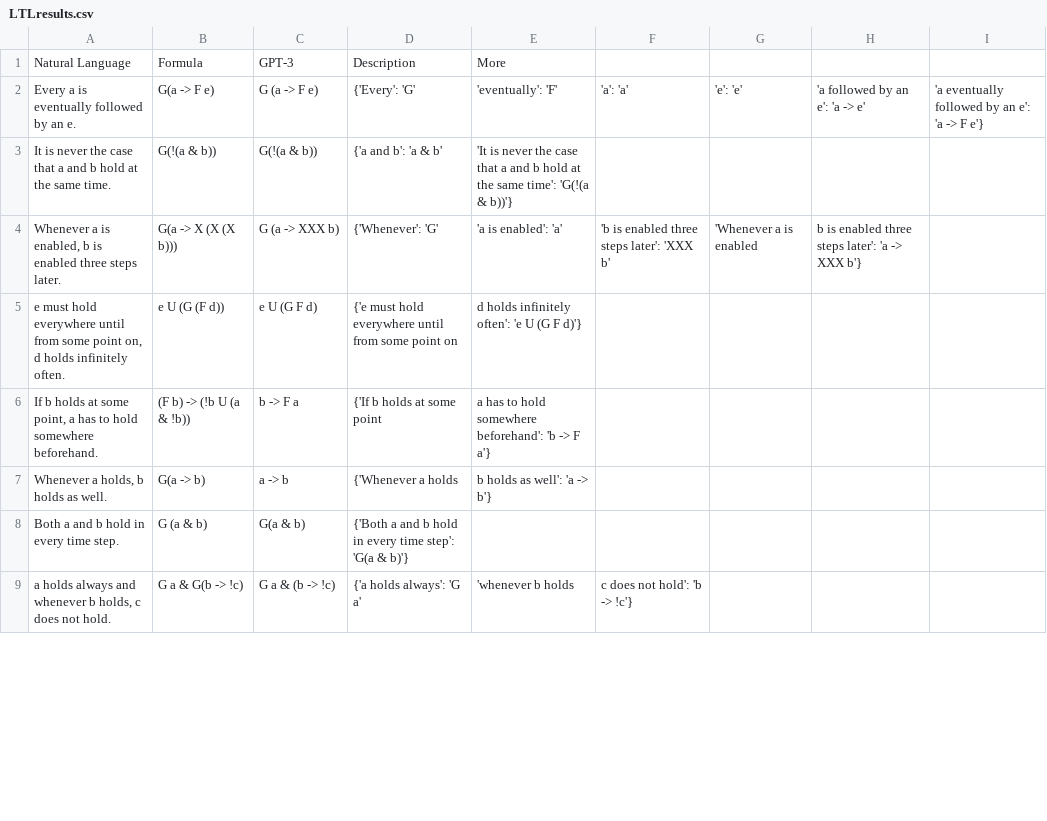
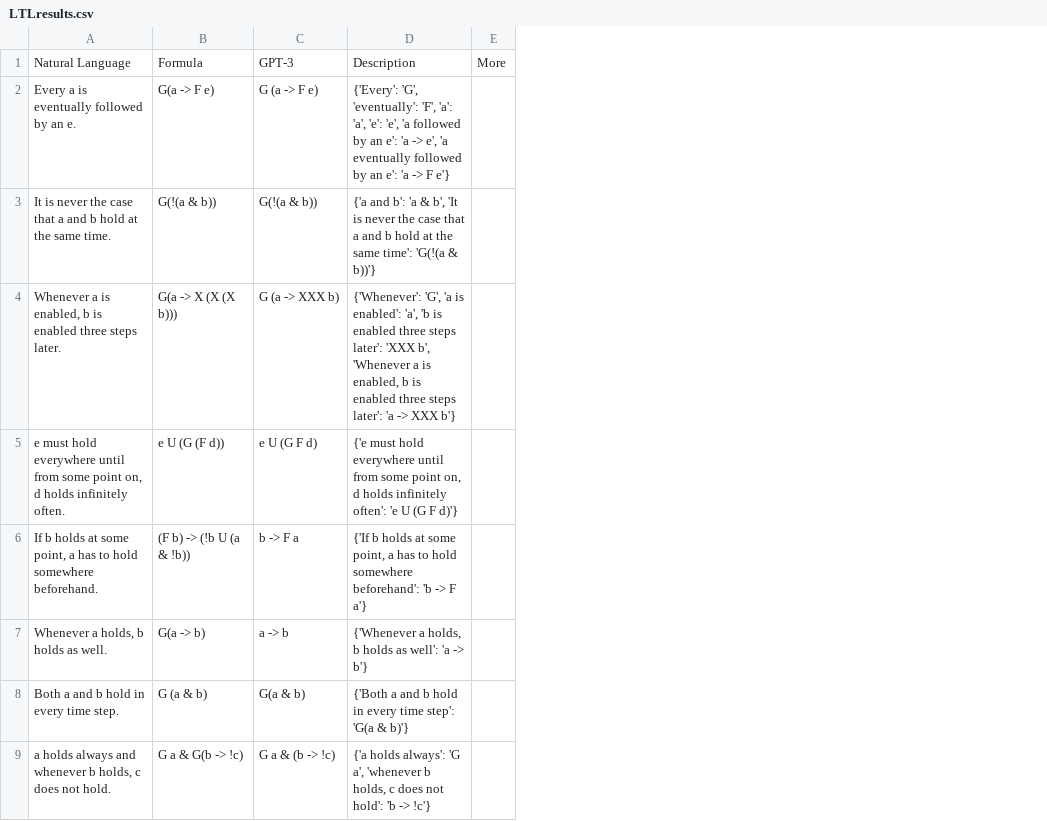
Before and after one commit to NSombekke/Logic-LLM, a CSV file: src/LTLresults.csv, drawn as a sheet; only a part is shown; removed rows and columns are numbered as before the commit, all else as after; the diff names each change by its address in the sheet, - before the commit and + after, or states it on an @@ line.

Commit message:
Update LTLresults.csv

```diff
--- a/src/LTLresults.csv
+++ b/src/LTLresults.csv
-column D, rows 1-9: Description | {'Every': 'G' | {'a and b': 'a & b' | {'Whenever': 'G' | {'e must hold everywhere until from some point on | {'If b holds at some point | {'Whenever a holds | {'Both a and b hold in every time step': 'G(a & b)'} | {'a holds always': 'G a'
-column E, rows 1-9: More | 'eventually': 'F' | 'It is never the case that a and b hold at the same time': 'G(!(a & b))'} | 'a is enabled': 'a' | d holds infinitely often': 'e U (G F d)'} | a has to hold somewhere beforehand': 'b -> F a'} | b holds as well': 'a -> b'} |  | 'whenever b holds
-column F, rows 2-9: 'a': 'a' |  | 'b is enabled three steps later': 'XXX b' |  |  |  |  | c does not hold': 'b -> !c'}
-column G, rows 2-4: 'e': 'e' |  | 'Whenever a is enabled
-column H, rows 2-4: 'a followed by an e': 'a -> e' |  | b is enabled three steps later': 'a -> XXX b'}
-column I, row 2: 'a eventually followed by an e': 'a -> F e'}
+column D, rows 1-9: Description | {'Every': 'G', 'eventually': 'F', 'a': 'a', 'e': 'e', 'a followed by an e': 'a -> e', 'a eventually followed by an e': 'a -> F e'} | {'a and b': 'a & b', 'It is never the case that a and b hold at the same time': 'G(!(a & b))'} | {'Whenever': 'G', 'a is enabled': 'a', 'b is enabled three steps later': 'XXX b', 'Whenever a is enabled, b is enabled three steps later': 'a -> XXX b'} | {'e must hold everywhere until from some point on, d holds infinitely often': 'e U (G F d)'} | {'If b holds at some point, a has to hold somewhere beforehand': 'b -> F a'} | {'Whenever a holds, b holds as well': 'a -> b'} | {'Both a and b hold in every time step': 'G(a & b)'} | {'a holds always': 'G a', 'whenever b holds, c does not hold': 'b -> !c'}
+column E, row 1: More
```
